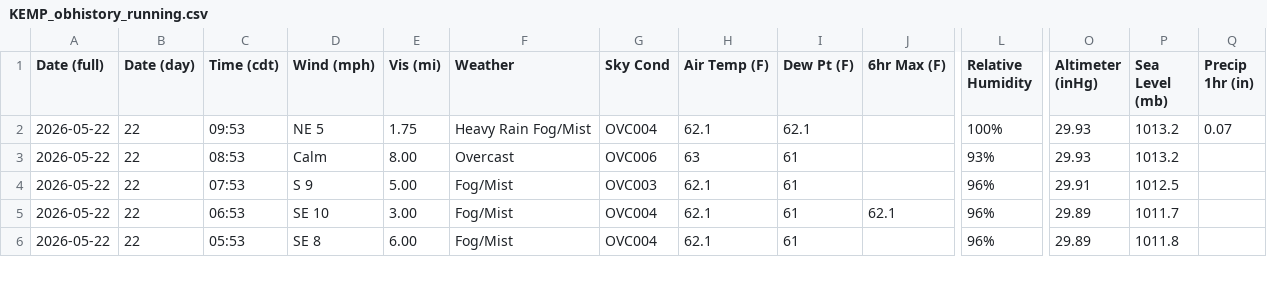
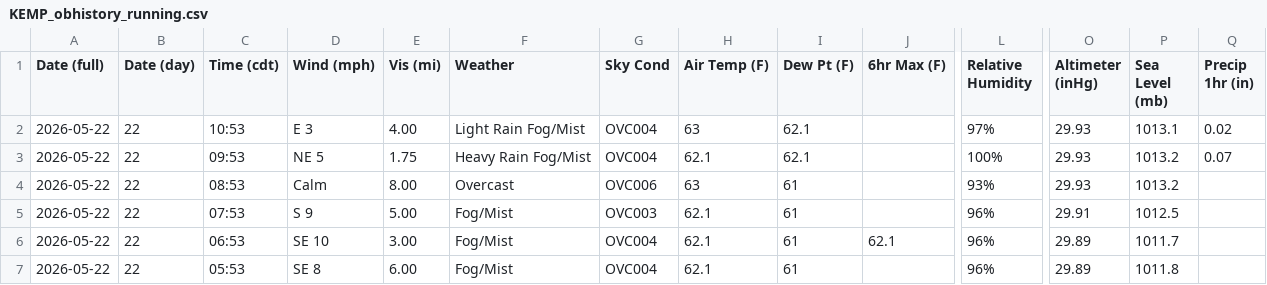
Before and after one commit to oldagency/unbound-rainfall, a CSV file: KEMP_obhistory_running.csv, drawn as a sheet; only a part is shown, gaps mark what is left out; rows hold the shown columns only; the diff names each change by its address in the sheet, - before the commit and + after, or states it on an @@ line.

```diff
--- a/KEMP_obhistory_running.csv
+++ b/KEMP_obhistory_running.csv
+row 2: 2026-05-22 | 22 | 10:53 | E 3 | 4.00 | Light Rain Fog/Mist | OVC004 | 63 | 62.1 |  | 97% | 29.93 | 1013.1 | 0.02
```
Also changed, not shown: KEMP_rainfall_running.csv, 2 other files.
